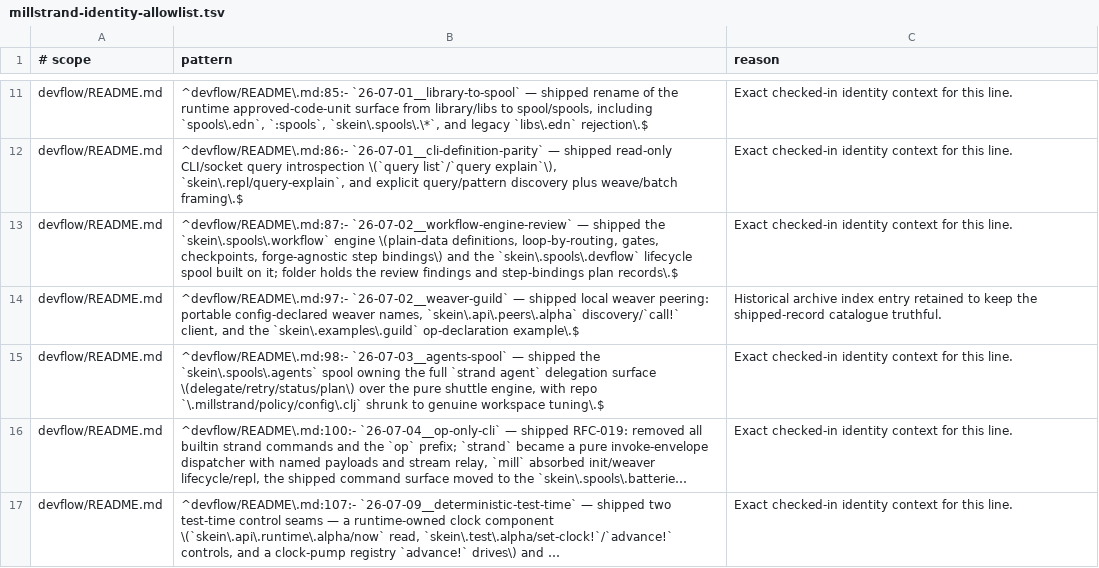
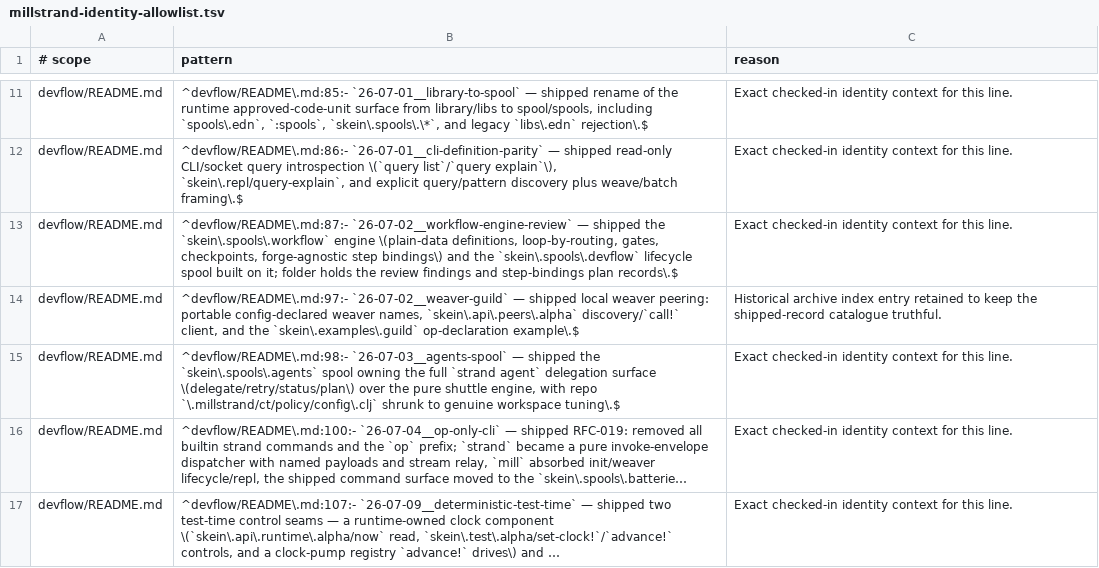
Before and after one commit to codethread/millstrand, a TSV file: scripts/quality/millstrand-identity-allowlist.tsv, drawn as a sheet; only a part is shown, gaps mark what is left out; long unchanged cells end in …; the diff names each change by its address in the sheet, - before the commit and + after, or states it on an @@ line.

Commit message:
feat(tooling): align workspace tooling
Align Millstrand workspace namespaces and configure the clojure-app LSP/Kondo projection against approved spool coordinates.

```diff
--- a/scripts/quality/millstrand-identity-allowlist.tsv
+++ b/scripts/quality/millstrand-identity-allowlist.tsv
-B15 (pattern): …with repo `\.millstrand/policy/config\.clj` shrunk to…
+B15 (pattern): …with repo `\.millstrand/ct/policy/config\.clj` shrunk to…
```
Also changed, not shown: 31 other files.
